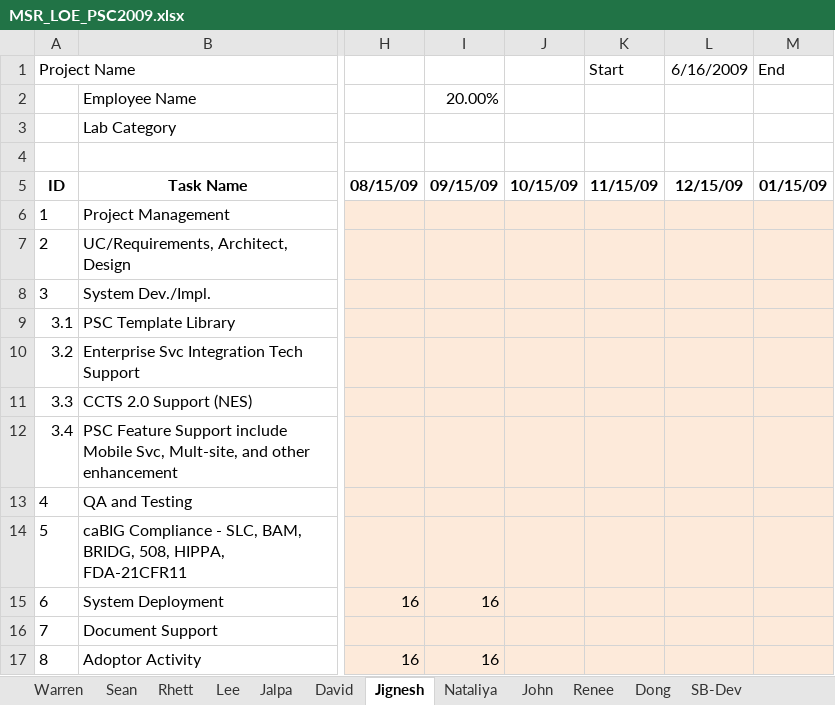
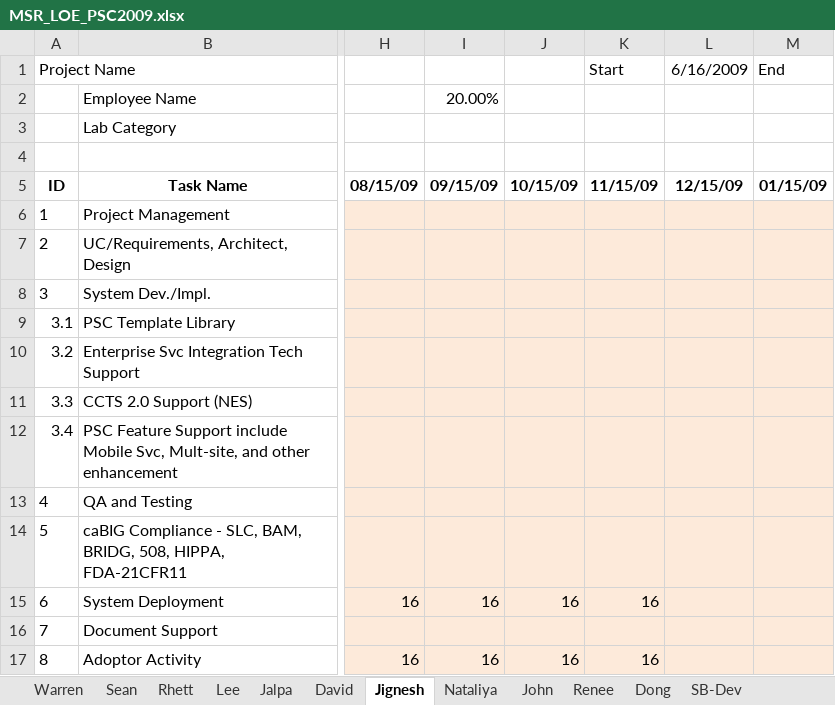
Before and after one commit to NCIP/psc-docs, an Excel workbook: deliverables/trunk/studycalendar/PhaseIV/MSR_LOE_PSC2009.xlsx, sheet Jignesh, drawn as a sheet; only a part is shown, gaps mark what is left out; values as stored, in another font and other column widths than the file's, no borders; the diff names each change by its address in the sheet, - before the commit and + after, or states it on an @@ line.

```diff
--- a/deliverables/trunk/studycalendar/PhaseIV/MSR_LOE_PSC2009.xlsx (sheet Jignesh)
+++ b/deliverables/trunk/studycalendar/PhaseIV/MSR_LOE_PSC2009.xlsx (sheet Jignesh)
-J15: (empty)
+J15: 16
-K15 (Start): (empty)
+K15 (Start): 16
-J17: (empty)
+J17: 16
-K17 (Start): (empty)
+K17 (Start): 16
```
Also changed, not shown: sheet SB-Dev, sheet SB-Manager, sheet Dong, sheet Jalpa, sheet Sean, sheet Lee, 6 more sheets, hidden cells, 1 other file.
